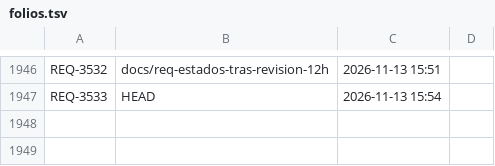
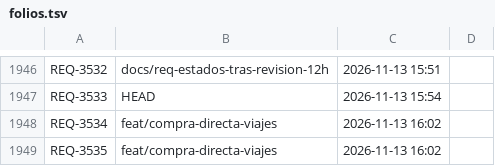
Before and after one commit to adrianrodvarmxb-cloud/travel-puzzle-web, a TSV file: folios.tsv, drawn as a sheet; only a part is shown, gaps mark what is left out.

```diff
--- a/folios.tsv
+++ b/folios.tsv
@@ -1947 +1947,3 @@ REQ-3532	docs/req-estados-tras-revision-12h	2026-11-13 15:51
 REQ-3533	HEAD	2026-11-13 15:54	
+REQ-3534	feat/compra-directa-viajes	2026-11-13 16:02	
+REQ-3535	feat/compra-directa-viajes	2026-11-13 16:02	
```
